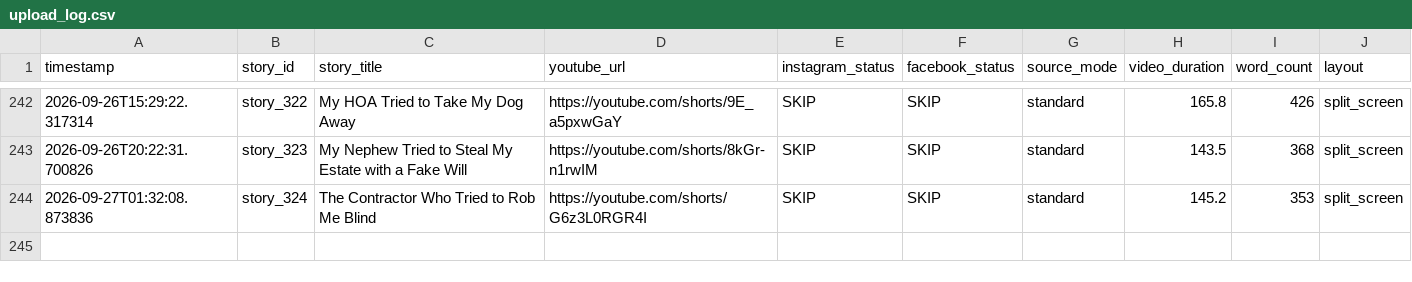
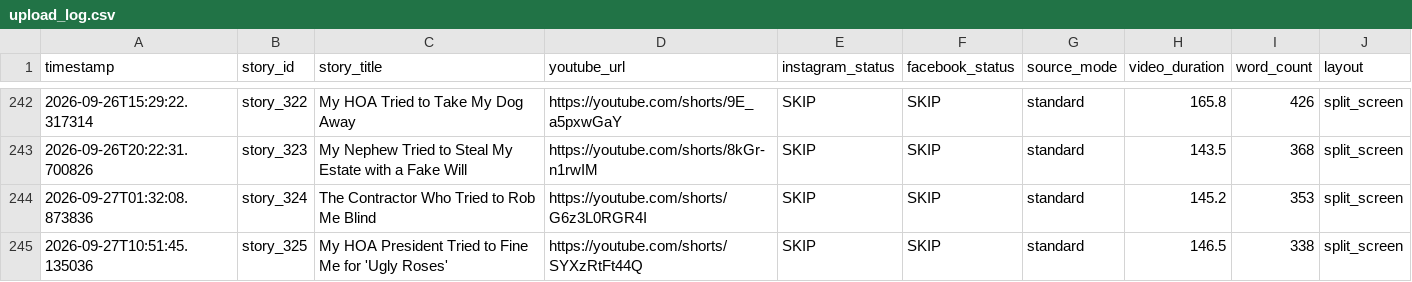
Before and after one commit to AddyCuber/reels-on-rails, a CSV file: upload_log.csv, drawn as a sheet; only a part is shown, gaps mark what is left out; the diff names each change by its address in the sheet, - before the commit and + after, or states it on an @@ line.

```diff
--- a/upload_log.csv
+++ b/upload_log.csv
+row 245: 2026-09-27T10:51:45.135036 | story_325 | My HOA President Tried to Fine Me for 'Ugly Roses' | https://youtube.com/shorts/SYXzRtFt44Q | SKIP | SKIP | standard | 146.5 | 338 | split_screen
```
Also changed, not shown: 3 other files.
